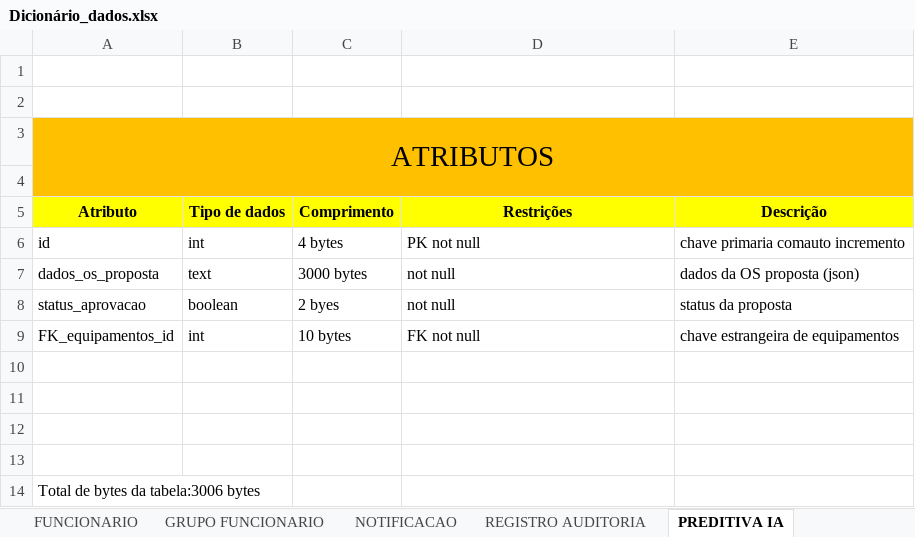
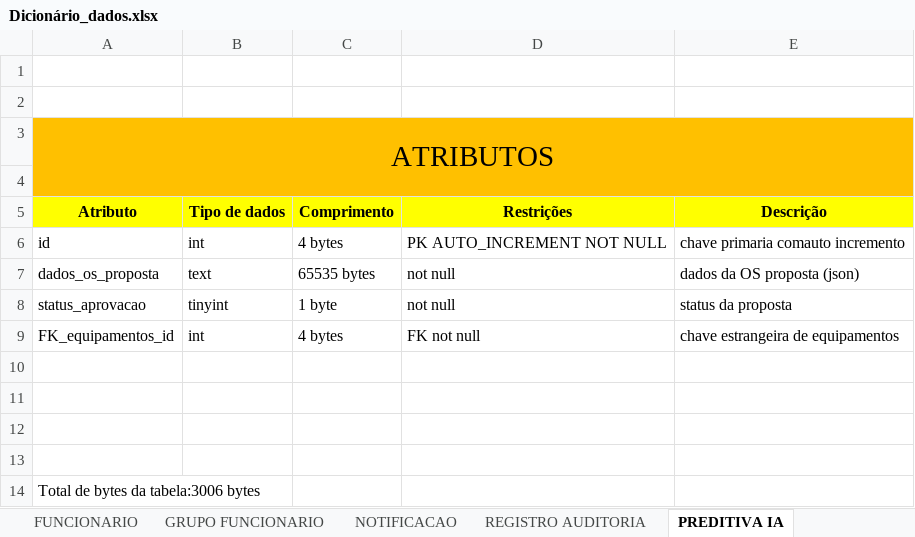
Before and after one commit to liorspencer/RepairIQ, an Excel workbook: db/Dicionário_dados.xlsx, sheet PREDITIVA IA, drawn as a sheet; values as stored, in another font and other column widths than the file's, no borders; the diff names each change by its address in the sheet, - before the commit and + after, or states it on an @@ line.

Commit message:
Update Dicionário_dados.xlsx

```diff
--- a/db/Dicionário_dados.xlsx (sheet PREDITIVA IA)
+++ b/db/Dicionário_dados.xlsx (sheet PREDITIVA IA)
-D6 (Restrições): PK not null
+D6 (Restrições): PK AUTO_INCREMENT NOT NULL
-C7 (Comprimento): 3000 bytes
+C7 (Comprimento): 65535 bytes
-B8 (Tipo de dados): boolean
+B8 (Tipo de dados): tinyint
-C8 (Comprimento): 2 byes
+C8 (Comprimento): 1 byte
-C9 (Comprimento): 10 bytes
+C9 (Comprimento): 4 bytes
```
Also changed, not shown: sheet ORDEM DE SEV., sheet EQUIPAMENTO, sheet NOTIFICACAO, sheet REGISTRO AUDITORIA, sheet FUNCIONARIO, sheet MODELO ORDEM SERVICO, 2 more sheets, other sheet tabs.
